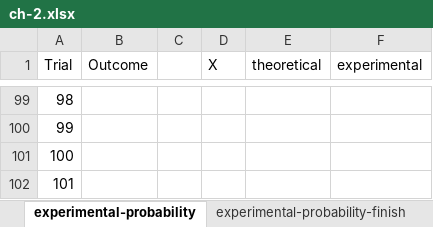
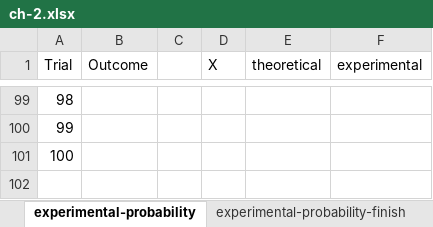
Before and after one commit to stringfestdata/advancing-into-analytics-book, an Excel workbook: ch-2.xlsx, sheet experimental-probability, drawn as a sheet; only a part is shown, gaps mark what is left out; values as stored, in another font and other column widths than the file's, no borders; the diff names each change by its address in the sheet, - before the commit and + after, or states it on an @@ line.

```diff
--- a/ch-2.xlsx (sheet experimental-probability)
+++ b/ch-2.xlsx (sheet experimental-probability)
-row 102: 101
```
Also changed, not shown: sheet roulette-sample-mean-dist-finis, sheet law-of-large-numbers-finish, sheet roulette-dist-finish, sheet experimental-probability-finish, charts or pictures, datasets/heights/heights.xlsx, datasets/wine/wine.xlsx, 5 other files.
